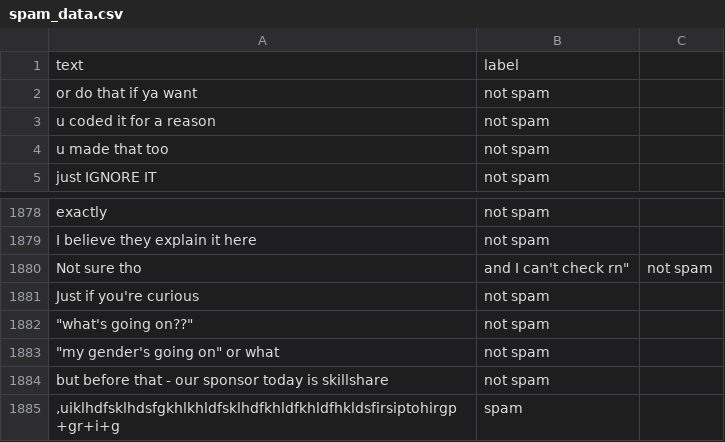
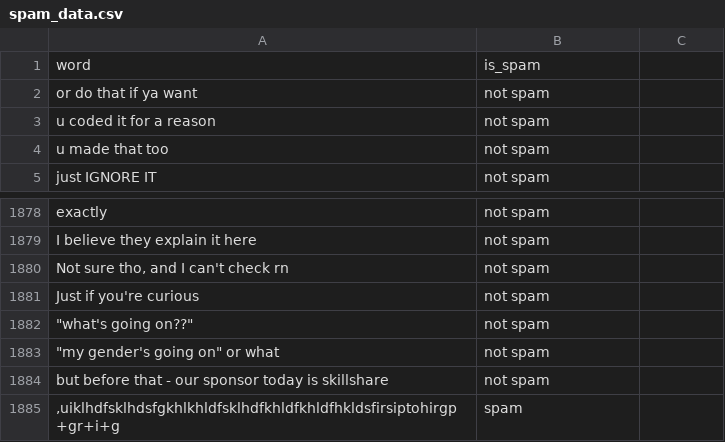
Before and after one commit to CrO2Cl2/ChromiumGuardian, a CSV file: spam_data.csv, drawn as a sheet; only a part is shown, gaps mark what is left out.

Commit message:
changed method for spam detection, Them model still has not been trained as that neesd to much processing power, will make the training more efficient

```diff
--- a/spam_data.csv
+++ b/spam_data.csv
@@ -1,2 +1,2 @@
-text,label,
+word,is_spam
 or do that if ya want,not spam,
@@ -1896,3 +1896,3 @@ exactly,not spam,
 I believe they explain it here,not spam,
-Not sure tho," and I can't check rn""",not spam
+"Not sure tho, and I can't check rn",not spam
 Just if you're curious,not spam,
```
Also changed, not shown: 8 other files.
